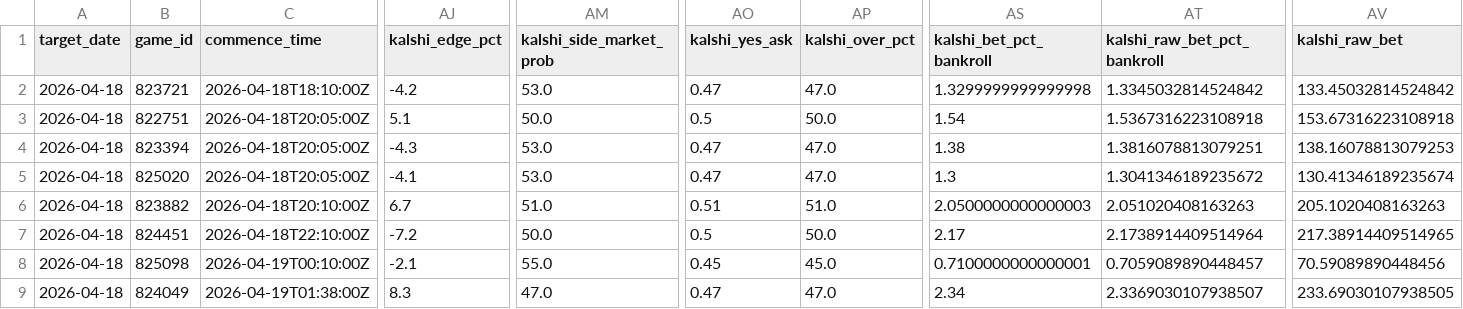
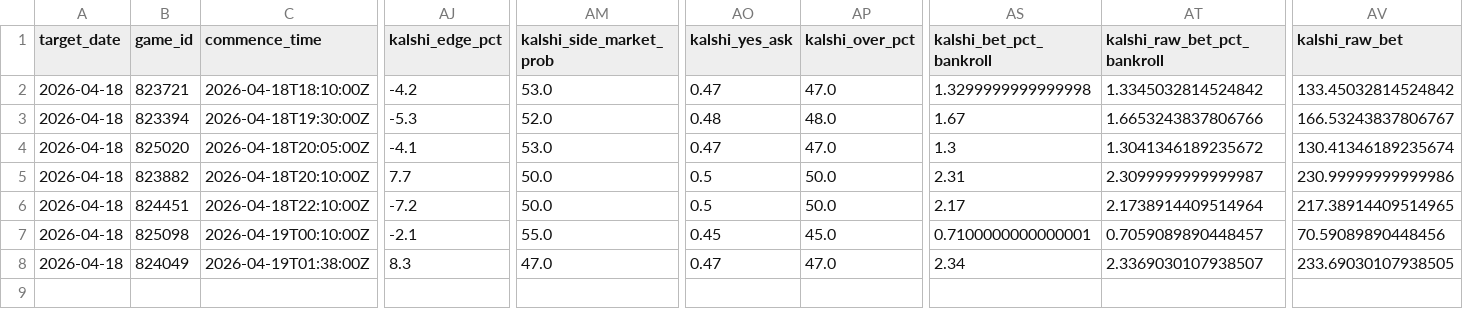
Before and after one commit to younim2837/mlb-totals-paper-track, a TSV file: predictions/2026-04-18-picks.tsv, drawn as a sheet; only a part is shown, gaps mark what is left out; removed rows and columns are numbered as before the commit, all else as after; rows hold the shown columns only; the diff covers the shown part only; the diff names each change by its address in the sheet, - before the commit and + after, or states it on an @@ line.

```diff
--- a/predictions/2026-04-18-picks.tsv
+++ b/predictions/2026-04-18-picks.tsv
-row 3: 2026-04-18 | 822751 | 2026-04-18T20:05:00Z | 5.1 | 50.0 | 0.5 | 50.0 | 1.54 | 1.5367316223108918 | 153.67316223108918
-C3 (commence_time): 2026-04-18T20:05:00Z
+C3 (commence_time): 2026-04-18T19:30:00Z
-AJ3 (kalshi_edge_pct): -4.3
+AJ3 (kalshi_edge_pct): -5.3
-AM3 (kalshi_side_market_prob): 53.0
+AM3 (kalshi_side_market_prob): 52.0
-AO3 (kalshi_yes_ask): 0.47
+AO3 (kalshi_yes_ask): 0.48
-AP3 (kalshi_over_pct): 47.0
+AP3 (kalshi_over_pct): 48.0
-AS3 (kalshi_bet_pct_bankroll): 1.38
+AS3 (kalshi_bet_pct_bankroll): 1.67
-AT3 (kalshi_raw_bet_pct_bankroll): 1.3816078813079251
+AT3 (kalshi_raw_bet_pct_bankroll): 1.6653243837806766
-AV3 (kalshi_raw_bet): 138.16078813079253
+AV3 (kalshi_raw_bet): 166.53243837806767
-AJ5 (kalshi_edge_pct): 6.7
+AJ5 (kalshi_edge_pct): 7.7
-AM5 (kalshi_side_market_prob): 51.0
+AM5 (kalshi_side_market_prob): 50.0
-AO5 (kalshi_yes_ask): 0.51
+AO5 (kalshi_yes_ask): 0.5
-AP5 (kalshi_over_pct): 51.0
+AP5 (kalshi_over_pct): 50.0
-AS5 (kalshi_bet_pct_bankroll): 2.0500000000000003
+AS5 (kalshi_bet_pct_bankroll): 2.31
-AT5 (kalshi_raw_bet_pct_bankroll): 2.051020408163263
+AT5 (kalshi_raw_bet_pct_bankroll): 2.3099999999999987
-AV5 (kalshi_raw_bet): 205.1020408163263
+AV5 (kalshi_raw_bet): 230.99999999999986
```
Also changed, not shown: 6 edited cells elsewhere in this file, paper_tracking/kalshi_tracker_2026.tsv, paper_tracking/sportsbook_tracker_2026.tsv, 7 other files.
